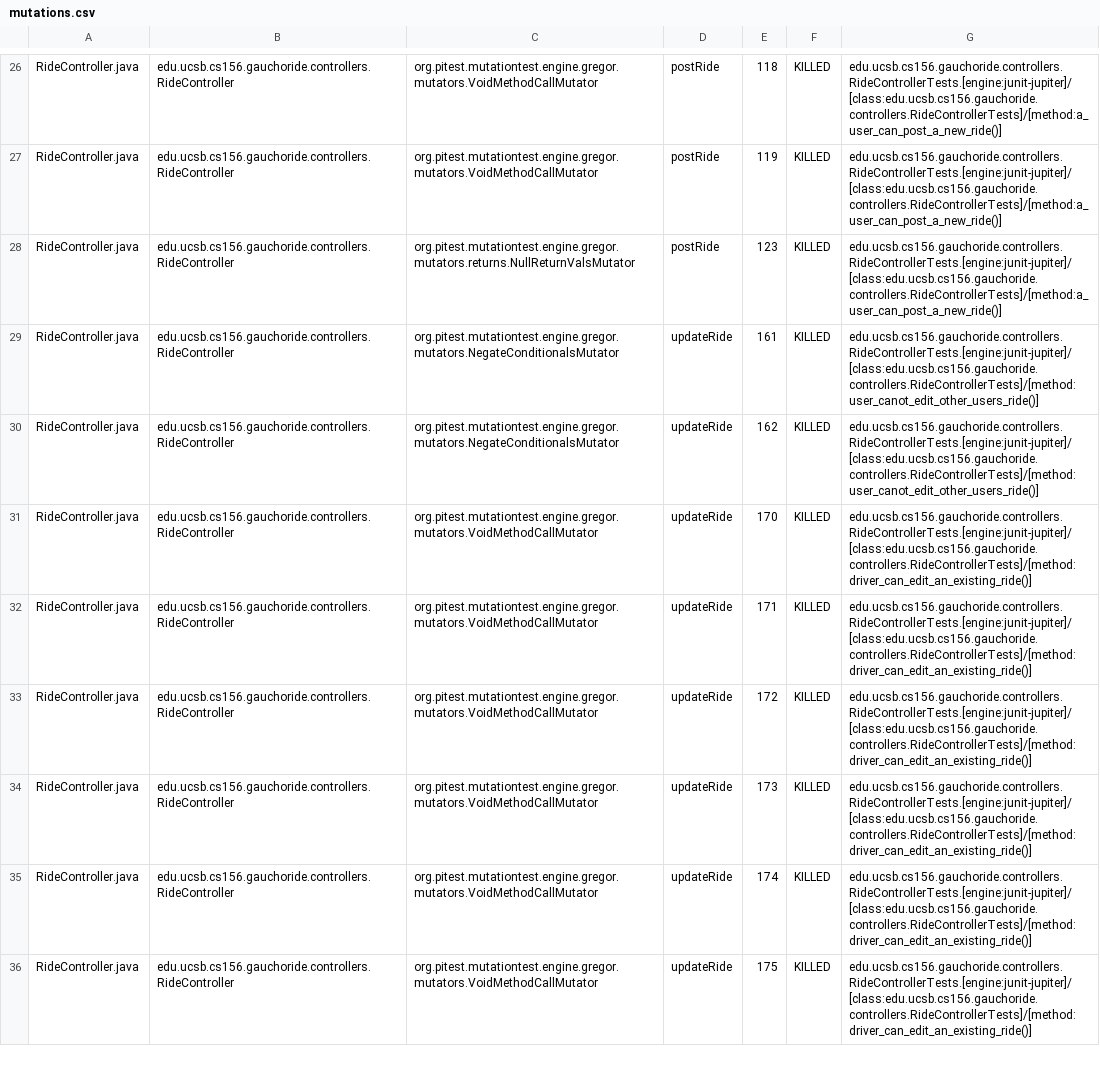
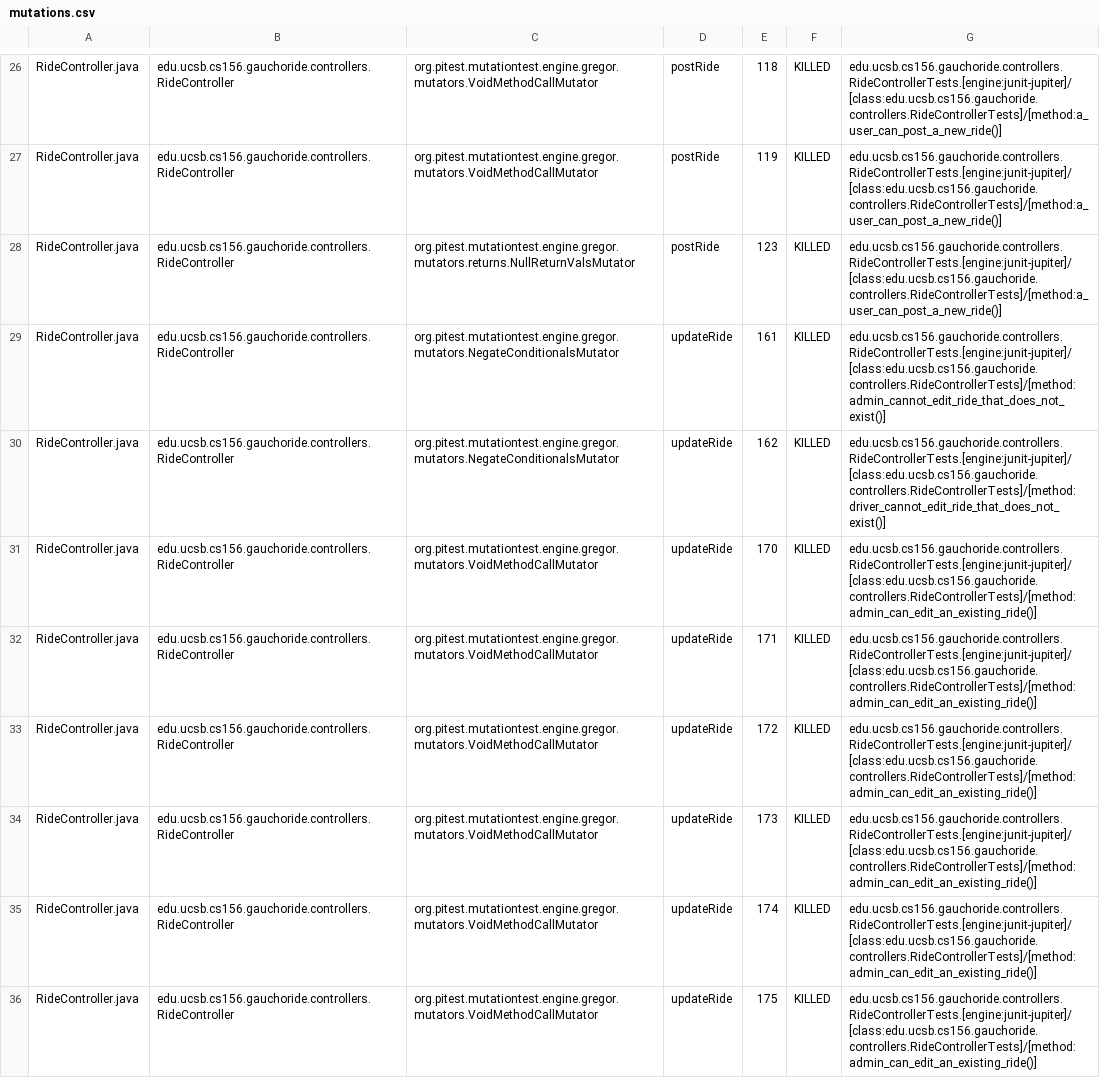
Before and after one commit to ucsb-cs156-w24/proj-gauchoride-w24-7pm-1, a CSV file: prs/41/pitest/mutations.csv, drawn as a sheet; only a part is shown, gaps mark what is left out; the diff covers the shown part only; the diff names each change by its address in the sheet, - before the commit and + after, or states it on an @@ line.

Commit message:
Deploying to gh-pages from @ ucsb-cs156-w24/proj-gauchoride-w24-7pm-1@d123b4185d3a3abe3c52162b85a985391eb419a3 🚀

```diff
--- a/prs/41/pitest/mutations.csv
+++ b/prs/41/pitest/mutations.csv
-G29: edu.ucsb.cs156.gauchoride.controllers.RideControllerTests.[engine:junit-jupiter]/[class:edu.ucsb.cs156.gauchoride.controllers.RideControllerTests]/[method:user_canot_edit_other_users_ride()]
+G29: edu.ucsb.cs156.gauchoride.controllers.RideControllerTests.[engine:junit-jupiter]/[class:edu.ucsb.cs156.gauchoride.controllers.RideControllerTests]/[method:admin_cannot_edit_ride_that_does_not_exist()]
-G30: edu.ucsb.cs156.gauchoride.controllers.RideControllerTests.[engine:junit-jupiter]/[class:edu.ucsb.cs156.gauchoride.controllers.RideControllerTests]/[method:user_canot_edit_other_users_ride()]
+G30: edu.ucsb.cs156.gauchoride.controllers.RideControllerTests.[engine:junit-jupiter]/[class:edu.ucsb.cs156.gauchoride.controllers.RideControllerTests]/[method:driver_cannot_edit_ride_that_does_not_exist()]
-G31:G36: edu.ucsb.cs156.gauchoride.controllers.RideControllerTests.[engine:junit-jupiter]/[class:edu.ucsb.cs156.gauchoride.controllers.RideControllerTests]/[method:driver_can_edit_an_existing_ride()]
+G31:G36: edu.ucsb.cs156.gauchoride.controllers.RideControllerTests.[engine:junit-jupiter]/[class:edu.ucsb.cs156.gauchoride.controllers.RideControllerTests]/[method:admin_can_edit_an_existing_ride()]
```
Also changed, not shown: 44 edited cells elsewhere in this file, 16 other files.
